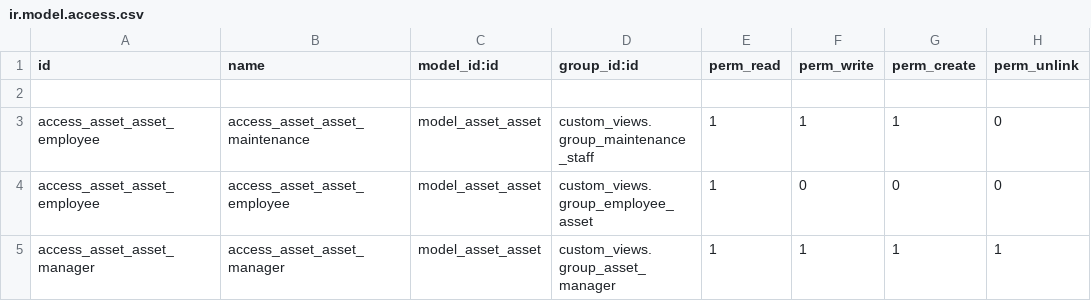
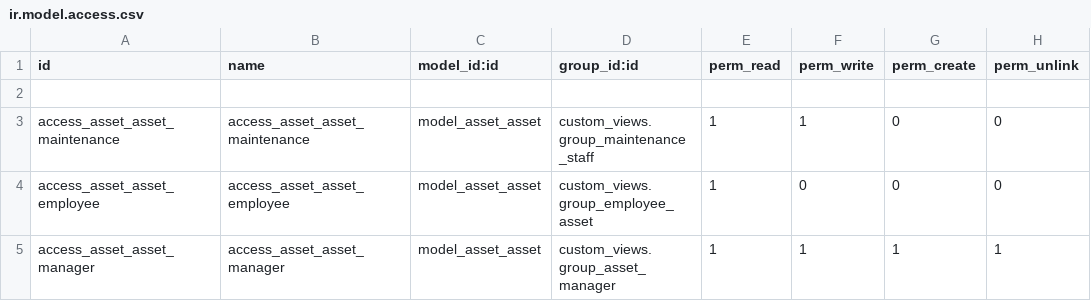
Before and after one commit to TrongNguyen03/DoAnTotNghiep, a CSV file: customaddons/asset_core/security/ir.model.access.csv, drawn as a sheet; only a part is shown.

Commit message:
fix security

```diff
--- a/customaddons/asset_core/security/ir.model.access.csv
+++ b/customaddons/asset_core/security/ir.model.access.csv
@@ -2,3 +2,3 @@ id,name,model_id:id,group_id:id,perm_read,perm_write,perm_create,perm_unlink
 
-access_asset_asset_employee,access_asset_asset_maintenance,model_asset_asset,custom_views.group_maintenance_staff,1,1,1,0
+access_asset_asset_maintenance,access_asset_asset_maintenance,model_asset_asset,custom_views.group_maintenance_staff,1,1,0,0
 access_asset_asset_employee,access_asset_asset_employee,model_asset_asset,custom_views.group_employee_asset,1,0,0,0
```
